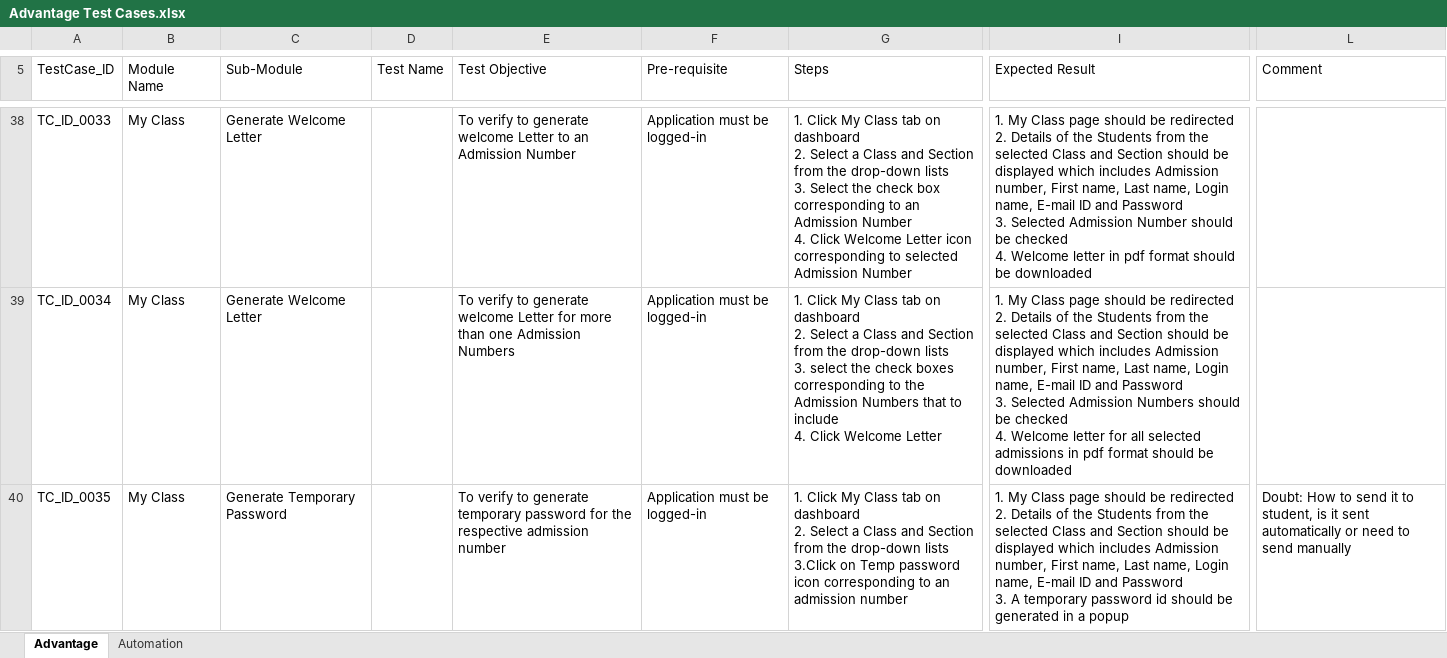
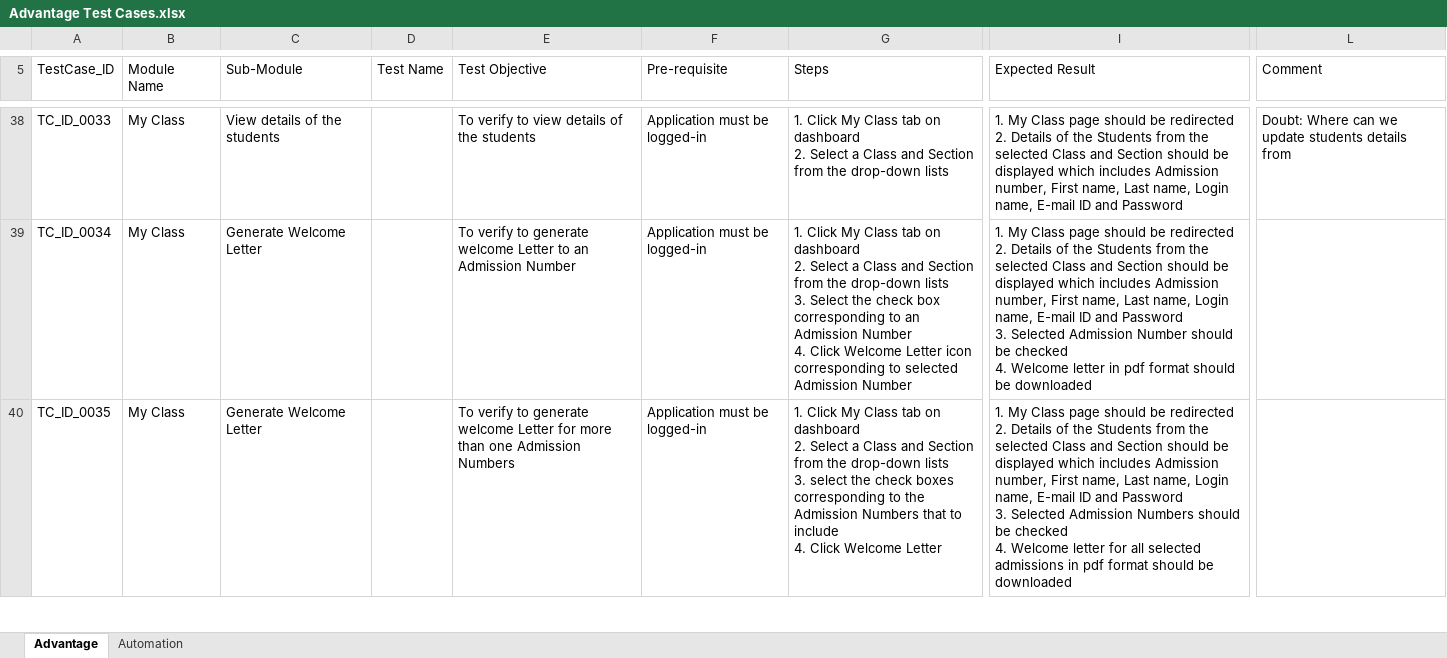
Before and after one commit to jayyadav89/Oxford-Repository, an Excel workbook: Advantage Test Cases.xlsx, sheet Advantage, drawn as a sheet; only a part is shown, gaps mark what is left out; values as stored, in another font and other column widths than the file's, no cell formats; ↵ is a line break in a cell; the diff covers the shown part only; the diff names each change by its address in the sheet, - before the commit and + after, or states it on an @@ line.

```diff
--- a/Advantage Test Cases.xlsx (sheet Advantage)
+++ b/Advantage Test Cases.xlsx (sheet Advantage)
-C38 (Sub-Module): Generate Welcome Letter
+C38 (Sub-Module): View details of the students
-E38 (Test Objective): …verify to generate welcome Letter to an Admission Number
+E38 (Test Objective): …verify to view details of the students
-G38 (Steps): …drop-down lists ↵ 3. Select the check box corresponding to an Admission Number ↵ 4. Click Welcome Letter icon corresponding to selected Admission Number
+G38 (Steps): …drop-down lists
-I38 (Expected Result): …and Password ↵ 3. Selected Admission Number should be checked ↵ 4. Welcome letter in pdf format should be downloaded
+I38 (Expected Result): …and Password
-L38 (Comment): (empty)
+L38 (Comment): Doubt: Where can we update students details from
-E39 (Test Objective): …welcome Letter for more than one Admission Numbers
+E39 (Test Objective): …welcome Letter to an Admission Number
-G39 (Steps): …lists ↵ 3. select the check boxes corresponding to the Admission Numbers that to include ↵ 4. Click Welcome Letter
+G39 (Steps): …lists ↵ 3. Select the check box corresponding to an Admission Number ↵ 4. Click Welcome Letter icon corresponding to selected Admission Number
-I39 (Expected Result): …Selected Admission Numbers should be checked ↵ 4. Welcome letter for all selected admissions in pdf…
+I39 (Expected Result): …Selected Admission Number should be checked ↵ 4. Welcome letter in pdf…
-C40 (Sub-Module): Generate Temporary Password
+C40 (Sub-Module): Generate Welcome Letter
-E40 (Test Objective): …to generate temporary password for the respective admission number
+E40 (Test Objective): …to generate welcome Letter for more than one Admission Numbers
-G40 (Steps): …drop-down lists ↵ 3.Click on Temp password icon corresponding to an admission number
+G40 (Steps): …drop-down lists ↵ 3. select the check boxes corresponding to the Admission Numbers that to include ↵ 4. Click Welcome Letter
-I40 (Expected Result): …Password ↵ 3. A temporary password id should be generated in a popup
+I40 (Expected Result): …Password ↵ 3. Selected Admission Numbers should be checked ↵ 4. Welcome letter for all selected admissions in pdf format should be downloaded
-L40 (Comment): Doubt: How to send it to student, is it sent automatically or need to send manually
+L40 (Comment): (empty)
```
Also changed, not shown: 1 added row and 301 edited cells elsewhere in this sheet, cell formats, 3 other files.
